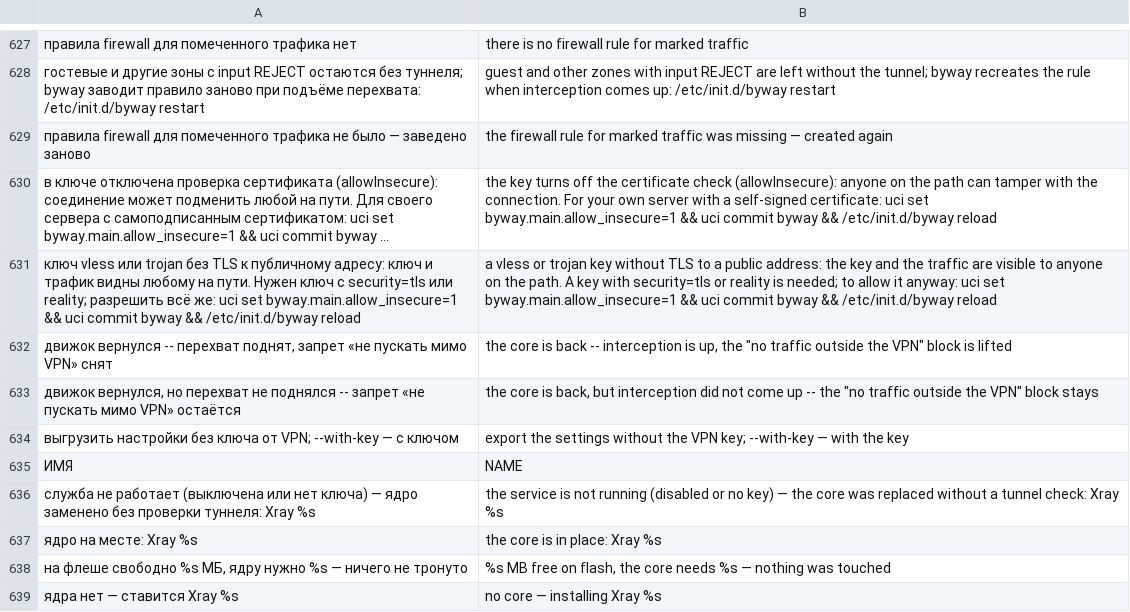
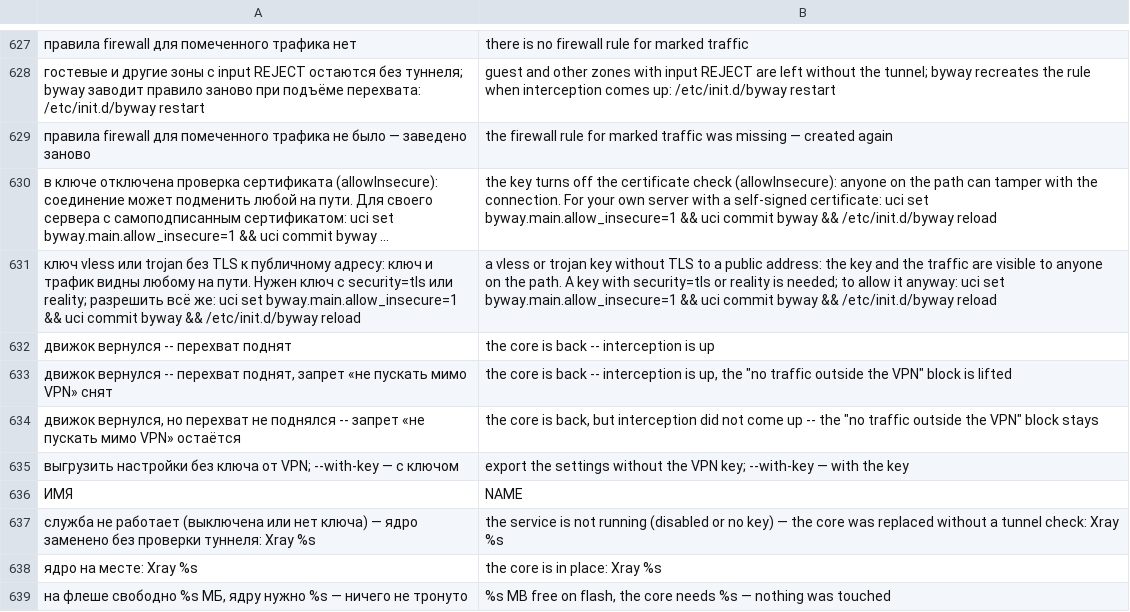
Before and after one commit to tomon-one/byway, a TSV file: lang/en.tsv, drawn as a sheet; only a part is shown, gaps mark what is left out; the shorter side is filled out with more unchanged rows; long unchanged cells end in …; the diff names each change by its address in the sheet, - before the commit and + after, or states it on an @@ line.

Commit message:
Включение из панели снова поднимает службу; движку закрыты адреса самого роутера
- галочка «Включить» после выключения поднимает службу; остановка руками не закрывает список
- переход на «Пустить напрямую» снимает стоящий запрет; вернувшийся движок получает перехват за минуту
- движок не открывает соединения к адресам роутера (WAN, глобальный IPv6); частные IPv6 закрыты всегда
- восстановление ядра проверяет новое ядро до замены прежнего

```diff
--- a/lang/en.tsv
+++ b/lang/en.tsv
+row 632: движок вернулся -- перехват поднят | the core is back -- interception is up
```
Also changed, not shown: 7 other files.
